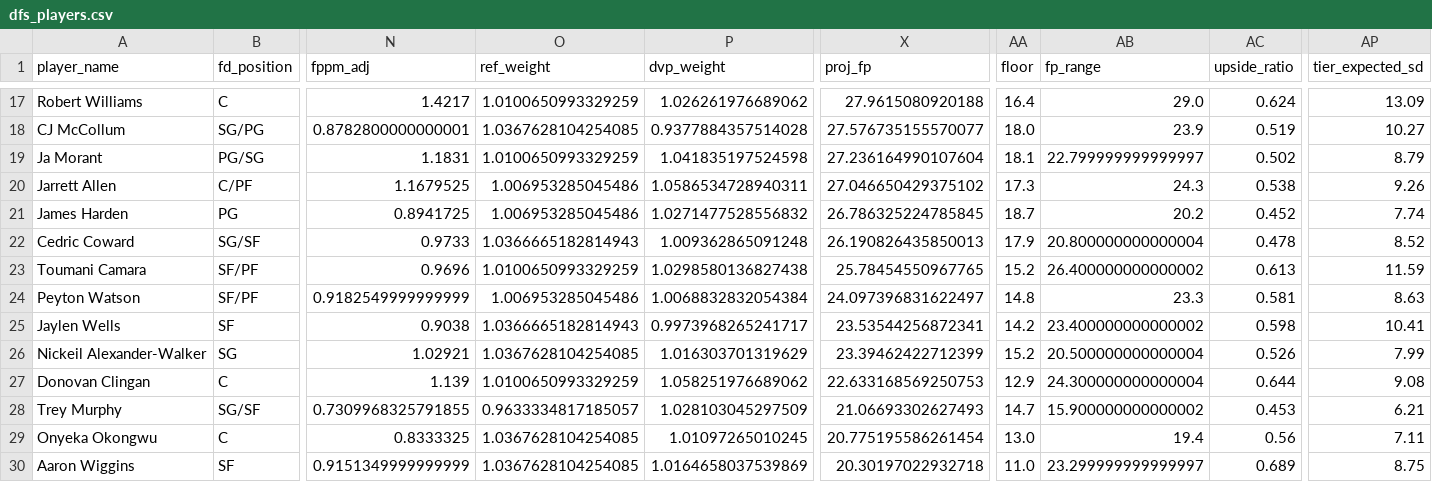
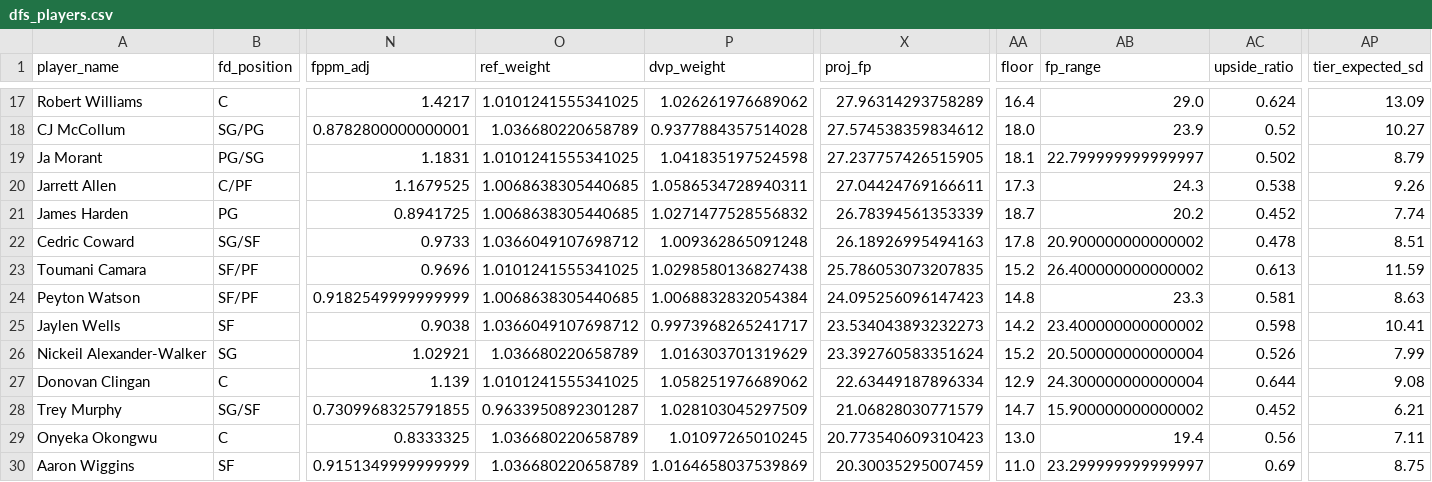
Before and after one commit to rakimr/PIRTDICA, a CSV file: dfs_players.csv, drawn as a sheet; only a part is shown, gaps mark what is left out; the diff covers the shown part only; the diff names each change by its address in the sheet, - before the commit and + after, or states it on an @@ line.

```diff
--- a/dfs_players.csv
+++ b/dfs_players.csv
-O17 (ref_weight): 1.0100650993329259
+O17 (ref_weight): 1.0101241555341025
-X17 (proj_fp): 27.9615080920188
+X17 (proj_fp): 27.96314293758289
-O18 (ref_weight): 1.0367628104254085
+O18 (ref_weight): 1.036680220658789
-X18 (proj_fp): 27.576735155570077
+X18 (proj_fp): 27.574538359834612
-AC18 (upside_ratio): 0.519
+AC18 (upside_ratio): 0.52
-O19 (ref_weight): 1.0100650993329259
+O19 (ref_weight): 1.0101241555341025
-X19 (proj_fp): 27.236164990107604
+X19 (proj_fp): 27.237757426515905
-O20:O21 (ref_weight): 1.006953285045486
+O20:O21 (ref_weight): 1.0068638305440685
-X20 (proj_fp): 27.046650429375102
+X20 (proj_fp): 27.04424769166611
-X21 (proj_fp): 26.786325224785845
+X21 (proj_fp): 26.78394561353339
-O22 (ref_weight): 1.0366665182814943
+O22 (ref_weight): 1.0366049107698712
-X22 (proj_fp): 26.190826435850013
+X22 (proj_fp): 26.18926995494163
-AA22 (floor): 17.9
+AA22 (floor): 17.8
-AB22 (fp_range): 20.800000000000004
+AB22 (fp_range): 20.900000000000002
-AP22 (tier_expected_sd): 8.52
+AP22 (tier_expected_sd): 8.51
-O23 (ref_weight): 1.0100650993329259
+O23 (ref_weight): 1.0101241555341025
-X23 (proj_fp): 25.78454550967765
+X23 (proj_fp): 25.786053073207835
-O24 (ref_weight): 1.006953285045486
+O24 (ref_weight): 1.0068638305440685
-X24 (proj_fp): 24.097396831622497
+X24 (proj_fp): 24.095256096147423
-O25 (ref_weight): 1.0366665182814943
+O25 (ref_weight): 1.0366049107698712
-X25 (proj_fp): 23.53544256872341
+X25 (proj_fp): 23.534043893232273
-O26 (ref_weight): 1.0367628104254085
+O26 (ref_weight): 1.036680220658789
-X26 (proj_fp): 23.39462422712399
+X26 (proj_fp): 23.392760583351624
-O27 (ref_weight): 1.0100650993329259
+O27 (ref_weight): 1.0101241555341025
-X27 (proj_fp): 22.633168569250753
+X27 (proj_fp): 22.63449187896334
-O28 (ref_weight): 0.9633334817185057
+O28 (ref_weight): 0.9633950892301287
-X28 (proj_fp): 21.06693302627493
+X28 (proj_fp): 21.06828030771579
-AC28 (upside_ratio): 0.453
+AC28 (upside_ratio): 0.452
-O29:O30 (ref_weight): 1.0367628104254085
+O29:O30 (ref_weight): 1.036680220658789
-X29 (proj_fp): 20.775195586261454
+X29 (proj_fp): 20.773540609310423
-X30 (proj_fp): 20.30197022932718
+X30 (proj_fp): 20.30035295007459
-AC30 (upside_ratio): 0.689
+AC30 (upside_ratio): 0.69
```
Also changed, not shown: 150 edited cells elsewhere in this file, dfs_players_valued.csv, ownership_projections.csv, 5 other files.
